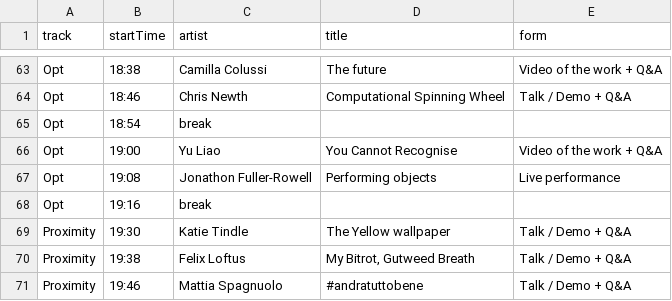
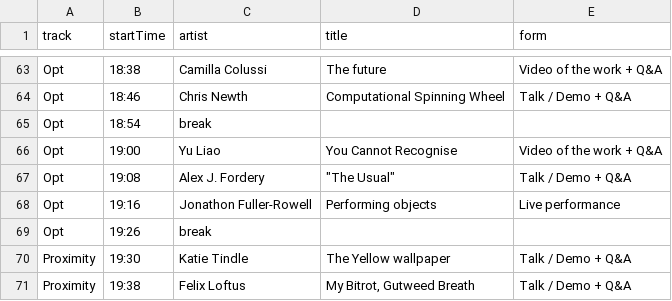
Before and after one commit to aubergene/pop-up-show-may-2020, a CSV file: raw/Pop up show timetable - May 2020 - 2020-05-29.csv, drawn as a sheet; only a part is shown, gaps mark what is left out; the shorter side is filled out with more unchanged rows.

```diff
--- a/raw/Pop up show timetable - May 2020 - 2020-05-29.csv
+++ b/raw/Pop up show timetable - May 2020 - 2020-05-29.csv
@@ -66,4 +66,5 @@ Opt,18:54,break,,
 Opt,19:00,Yu Liao,You Cannot Recognise,Video of the work + Q&A
-Opt,19:08,Jonathon Fuller-Rowell,Performing objects,Live performance
-Opt,19:16,break,,
+Opt,19:08,Alex J. Fordery,"""The Usual""",Talk / Demo + Q&A
+Opt,19:16,Jonathon Fuller-Rowell,Performing objects,Live performance
+Opt,19:26,break,,
 Proximity,19:30,Katie Tindle,The Yellow wallpaper,Talk / Demo + Q&A
```
Also changed, not shown: docs/data/works.csv, public/data/works.csv, 3 other files.
